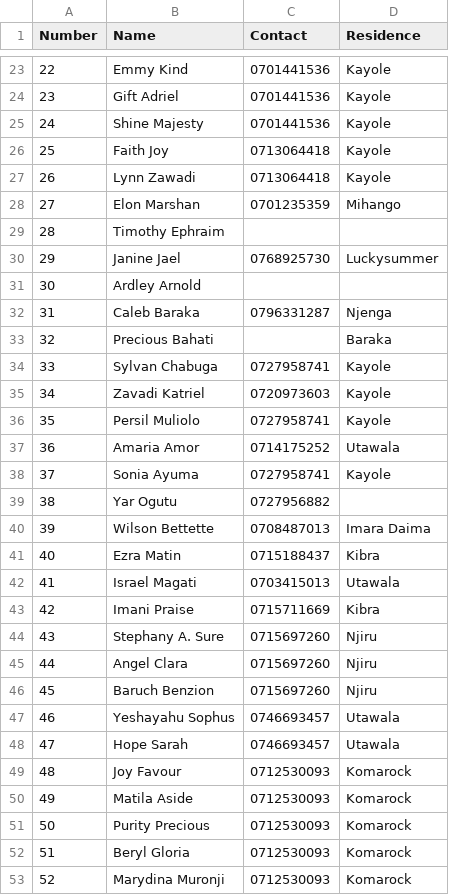
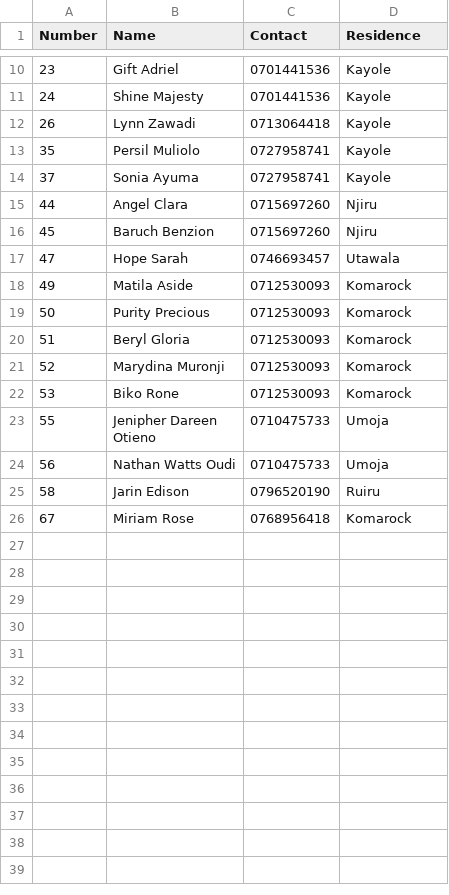
Before and after one commit to kelvinbush/imaara, a CSV file: app/members/_data/kids.csv, drawn as a sheet; only a part is shown, gaps mark what is left out; the shorter side is filled out with more unchanged rows; the diff covers the shown part only; the diff names each change by its address in the sheet, - before the commit and + after, or states it on an @@ line.

```diff
--- a/app/members/_data/kids.csv
+++ b/app/members/_data/kids.csv
-row 23: 22 | Emmy Kind | 0701441536 | Kayole
-row 26: 25 | Faith Joy | 0713064418 | Kayole
-row 28: 27 | Elon Marshan | 0701235359 | Mihango
-row 29: 28 | Timothy Ephraim
-row 30: 29 | Janine Jael | 0768925730 | Luckysummer
-row 31: 30 | Ardley Arnold
-row 32: 31 | Caleb Baraka | 0796331287 | Njenga
-row 33: 32 | Precious Bahati |  | Baraka
-row 34: 33 | Sylvan Chabuga | 0727958741 | Kayole
-row 35: 34 | Zavadi Katriel | 0720973603 | Kayole
-row 37: 36 | Amaria Amor | 0714175252 | Utawala
-row 39: 38 | Yar Ogutu | 0727956882
-row 40: 39 | Wilson Bettette | 0708487013 | Imara Daima
-row 41: 40 | Ezra Matin | 0715188437 | Kibra
-row 42: 41 | Israel Magati | 0703415013 | Utawala
-row 43: 42 | Imani Praise | 0715711669 | Kibra
-row 44: 43 | Stephany A. Sure | 0715697260 | Njiru
-row 47: 46 | Yeshayahu Sophus | 0746693457 | Utawala
-row 49: 48 | Joy Favour | 0712530093 | Komarock
```
Also changed, not shown: 25 removed rows elsewhere in this file, 1 other file.
